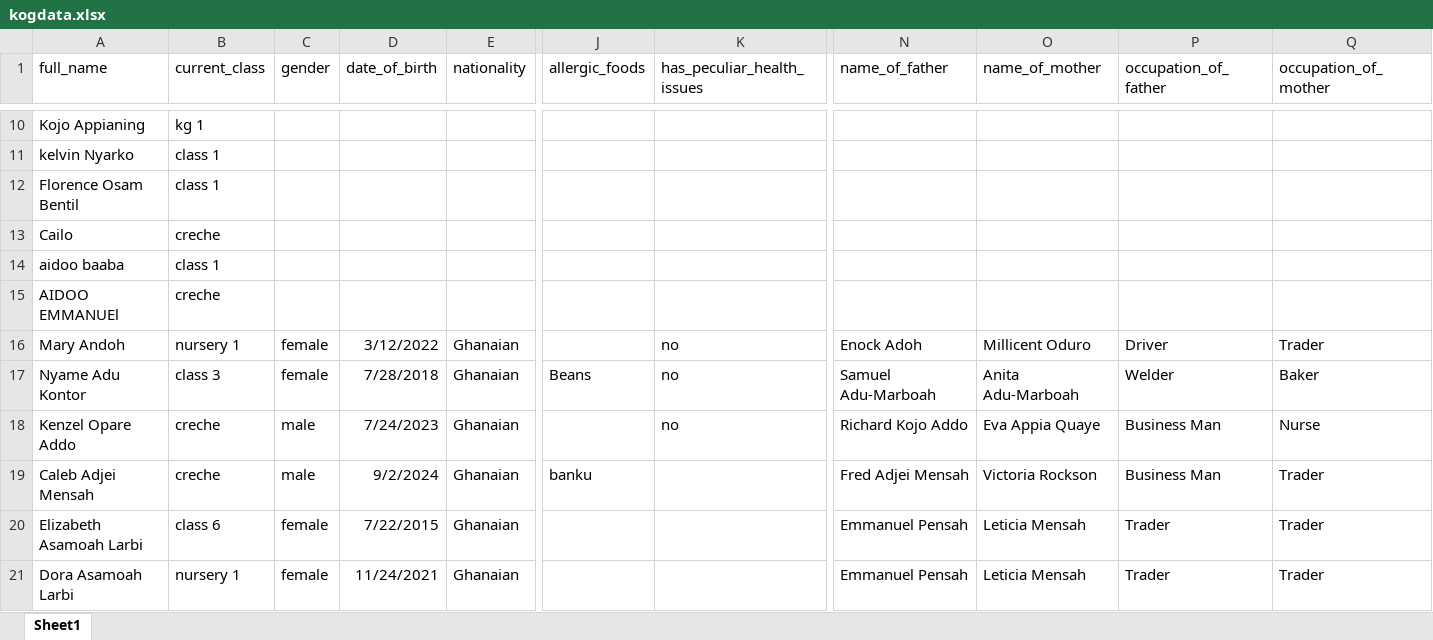
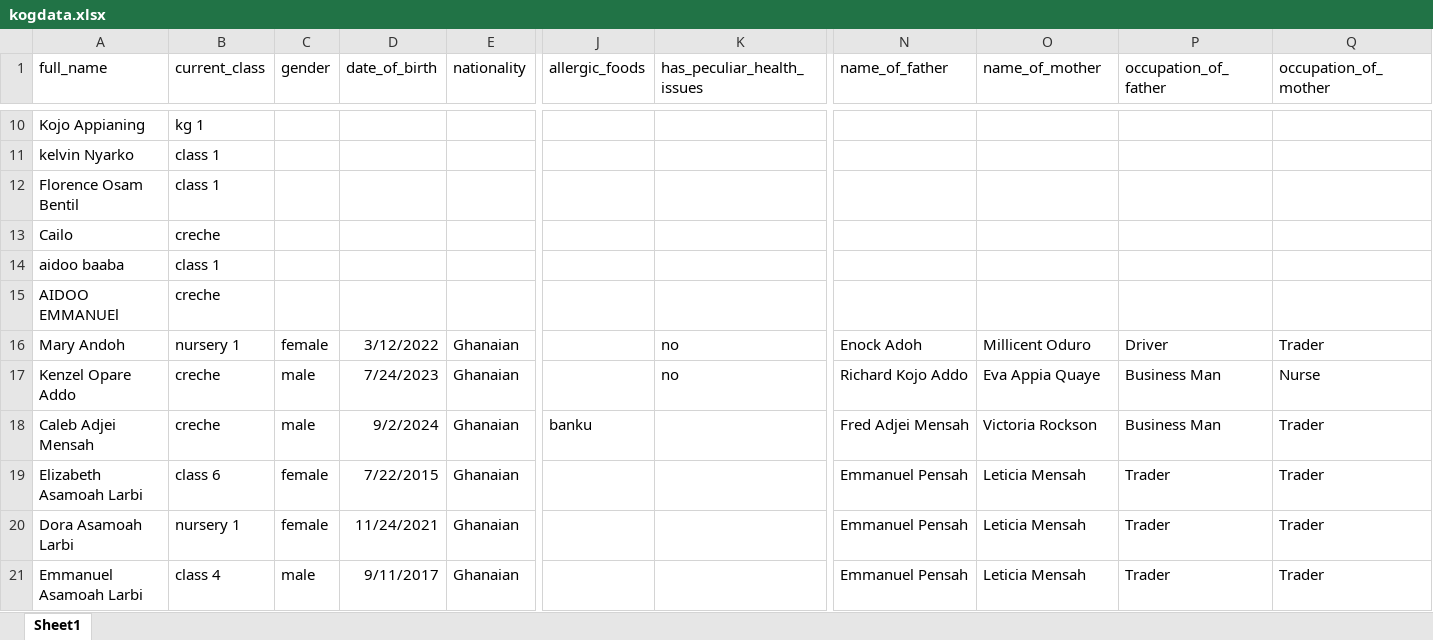
Before and after one commit to holyshoolproject/holy5, an Excel workbook: student/kogdata.xlsx, sheet Sheet1, drawn as a sheet; only a part is shown, gaps mark what is left out; the shorter side is filled out with more unchanged rows; values as stored, in another font and other column widths than the file's, no borders; rows hold the shown columns only; the diff names each change by its address in the sheet, - before the commit and + after, or states it on an @@ line.

```diff
--- a/student/kogdata.xlsx (sheet Sheet1)
+++ b/student/kogdata.xlsx (sheet Sheet1)
-row 17: Nyame Adu Kontor | class 3 | female | 7/28/2018 | Ghanaian | Beans | no | Samuel Adu-Marboah | Anita Adu-Marboah | Welder | Baker
```
Also changed, not shown: 12 other files.
